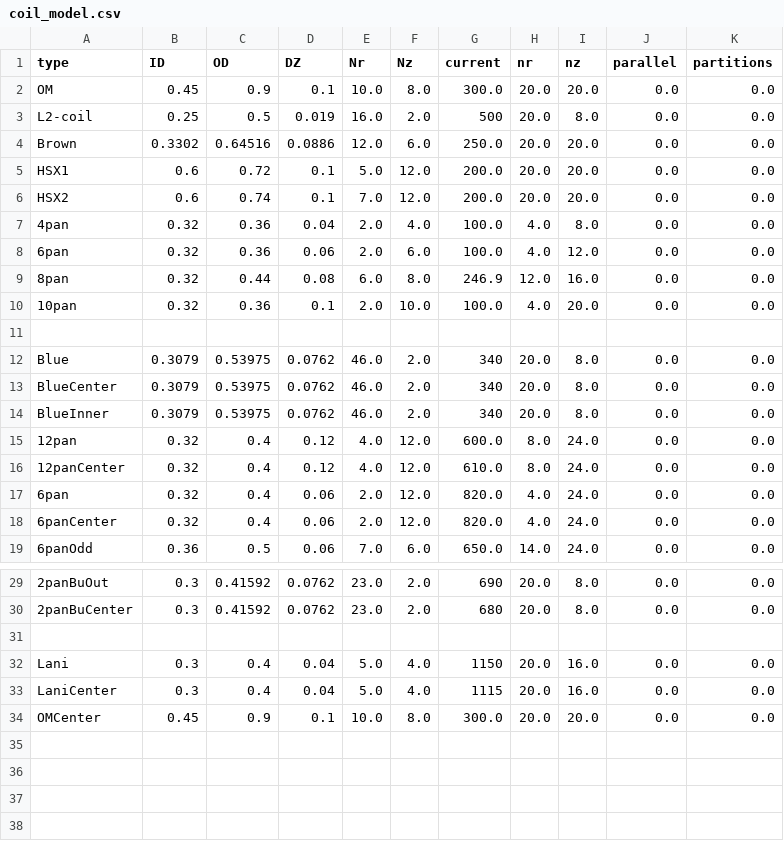
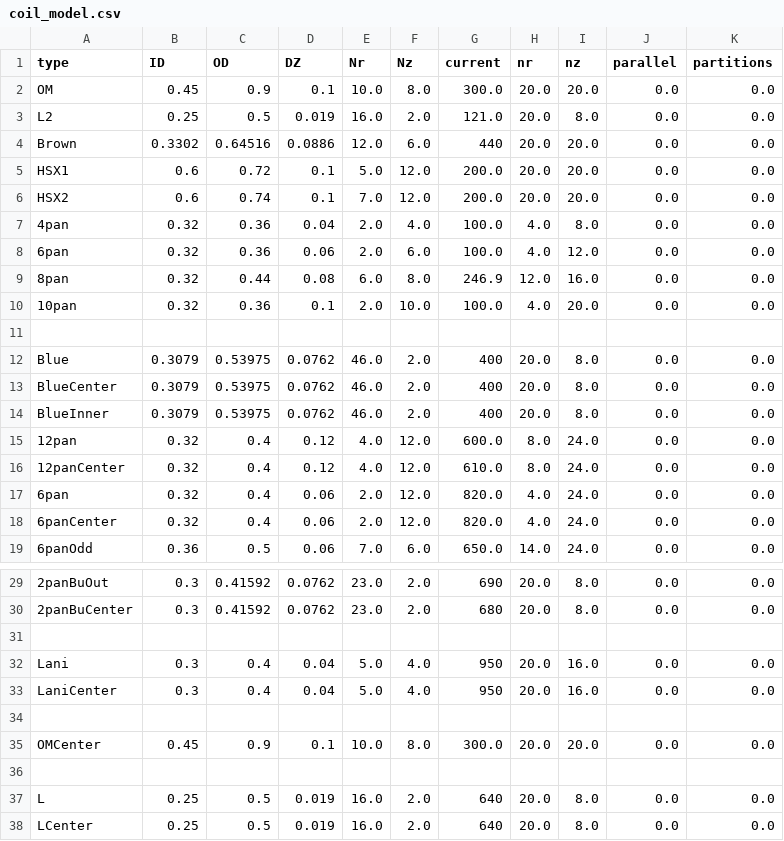
Before and after one commit to tmqian/SLAM-Coil, a CSV file: coil_models/coil_model.csv, drawn as a sheet; only a part is shown, gaps mark what is left out.

Commit message:
new coil model

```diff
--- a/coil_models/coil_model.csv
+++ b/coil_models/coil_model.csv
@@ -2,4 +2,4 @@ type,ID,OD,DZ,Nr,Nz,current,nr,nz,parallel,partitions
 OM,0.45,0.9,0.1,10.0,8.0,300.0,20.0,20.0,0.0,0.0
-L2-coil,0.25,0.5,0.019,16.0,2.0,500,20.0,8.0,0.0,0.0
-Brown,0.3302,0.64516,0.0886,12.0,6.0,250.0,20.0,20.0,0.0,0.0
+L2,0.25,0.5,0.019,16.0,2.0,121.0,20.0,8.0,0.0,0.0
+Brown,0.3302,0.64516,0.0886,12.0,6.0,440,20.0,20.0,0.0,0.0
 HSX1,0.6,0.72,0.1,5.0,12.0,200.0,20.0,20.0,0.0,0.0
@@ -11,5 +11,5 @@ HSX2,0.6,0.74,0.1,7.0,12.0,200.0,20.0,20.0,0.0,0.0
 ,,,,,,,,,,
-Blue,0.3079,0.53975,0.0762,46.0,2.0,340,20.0,8.0,0.0,0.0
-BlueCenter,0.3079,0.53975,0.0762,46.0,2.0,340,20.0,8.0,0.0,0.0
-BlueInner,0.3079,0.53975,0.0762,46.0,2.0,340,20.0,8.0,0.0,0.0
+Blue,0.3079,0.53975,0.0762,46.0,2.0,400,20.0,8.0,0.0,0.0
+BlueCenter,0.3079,0.53975,0.0762,46.0,2.0,400,20.0,8.0,0.0,0.0
+BlueInner,0.3079,0.53975,0.0762,46.0,2.0,400,20.0,8.0,0.0,0.0
 12pan,0.32,0.4,0.12,4.0,12.0,600.0,8.0,24.0,0.0,0.0
@@ -31,4 +31,8 @@ BlueInner,0.3079,0.53975,0.0762,46.0,2.0,340,20.0,8.0,0.0,0.0
 
-Lani,0.3,0.4,0.04,5.0,4.0,1150,20.0,16.0,0.0,0.0
-LaniCenter,0.3,0.4,0.04,5.0,4.0,1115,20.0,16.0,0.0,0.0
+Lani,0.3,0.4,0.04,5.0,4.0,950,20.0,16.0,0.0,0.0
+LaniCenter,0.3,0.4,0.04,5.0,4.0,950,20.0,16.0,0.0,0.0
+
 OMCenter,0.45,0.9,0.1,10.0,8.0,300.0,20.0,20.0,0.0,0.0
+
+L,0.25,0.5,0.019,16.0,2.0,640,20.0,8.0,0.0,0.0
+LCenter,0.25,0.5,0.019,16.0,2.0,640,20.0,8.0,0.0,0.0
```
